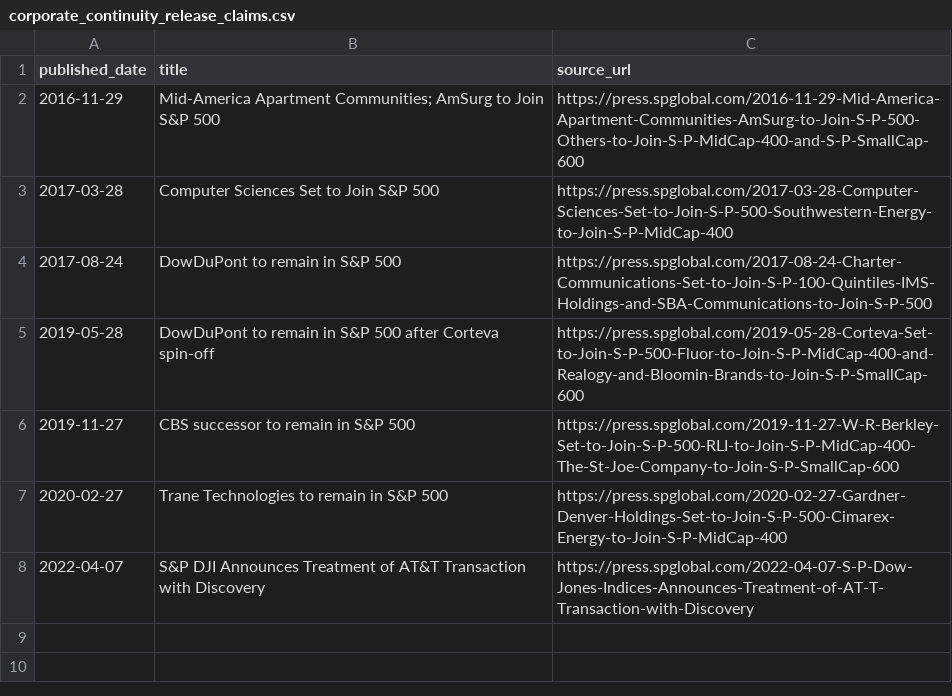
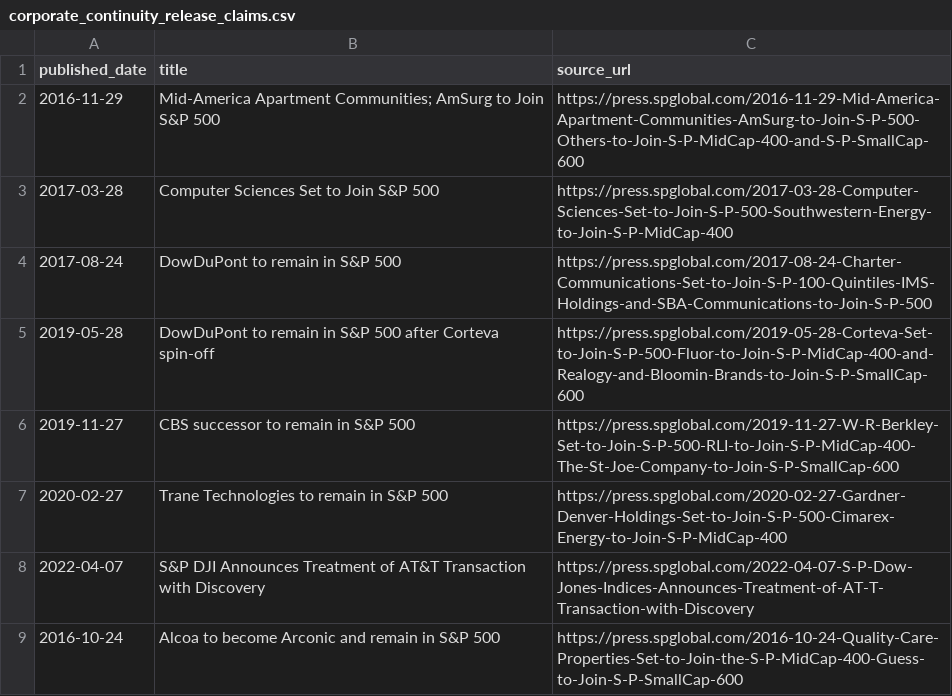
Before and after one commit to herdsignal/herdsignal, a CSV file: data/herd/corporate_continuity_release_claims.csv, drawn as a sheet; the diff names each change by its address in the sheet, - before the commit and + after, or states it on an @@ line.

```diff
--- a/data/herd/corporate_continuity_release_claims.csv
+++ b/data/herd/corporate_continuity_release_claims.csv
+row 9: 2016-10-24 | Alcoa to become Arconic and remain in S&P 500 | https://press.spglobal.com/2016-10-24-Quality-Care-Properties-Set-to-Join-the-S-P-MidCap-400-Guess-to-Join-S-P-SmallCap-600
```
Also changed, not shown: data/herd/baseline_membership_claims.csv, data/herd/corporate_continuity_claims.csv, 3 other files.
